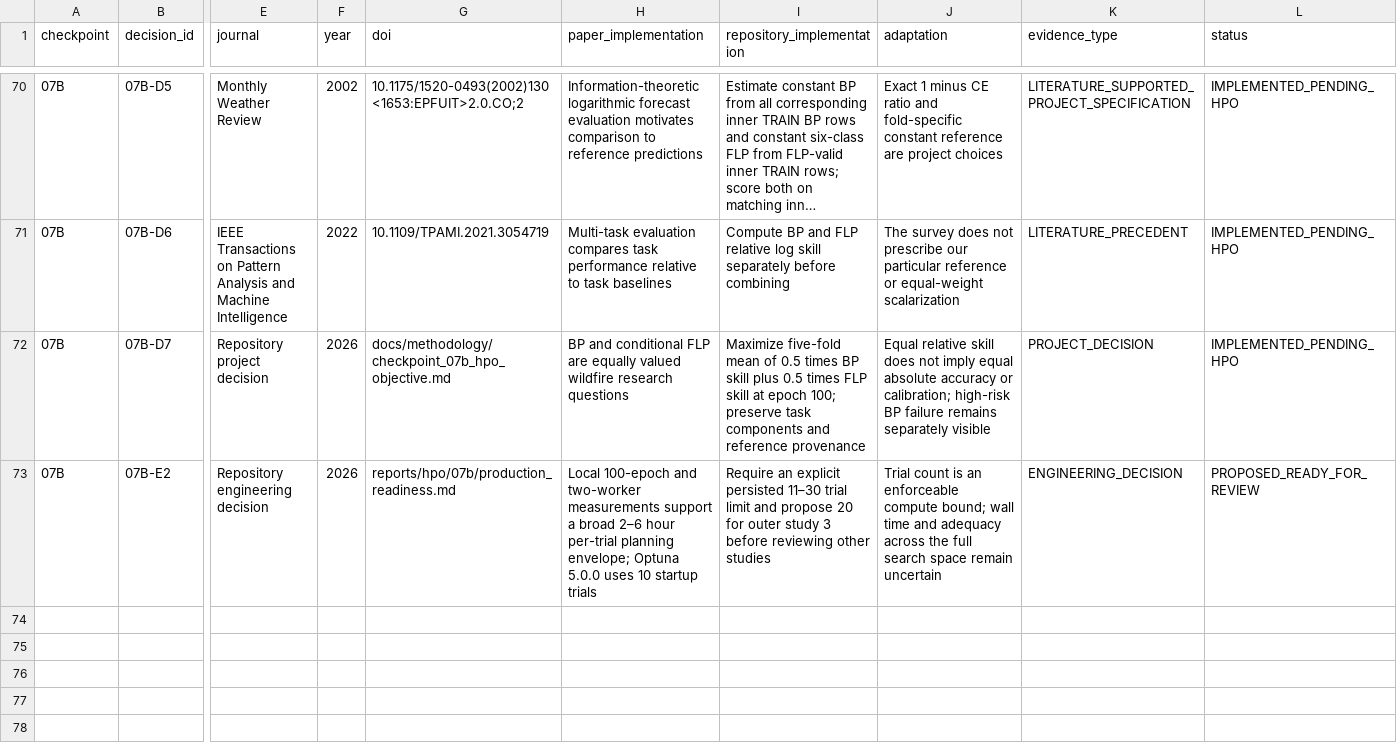
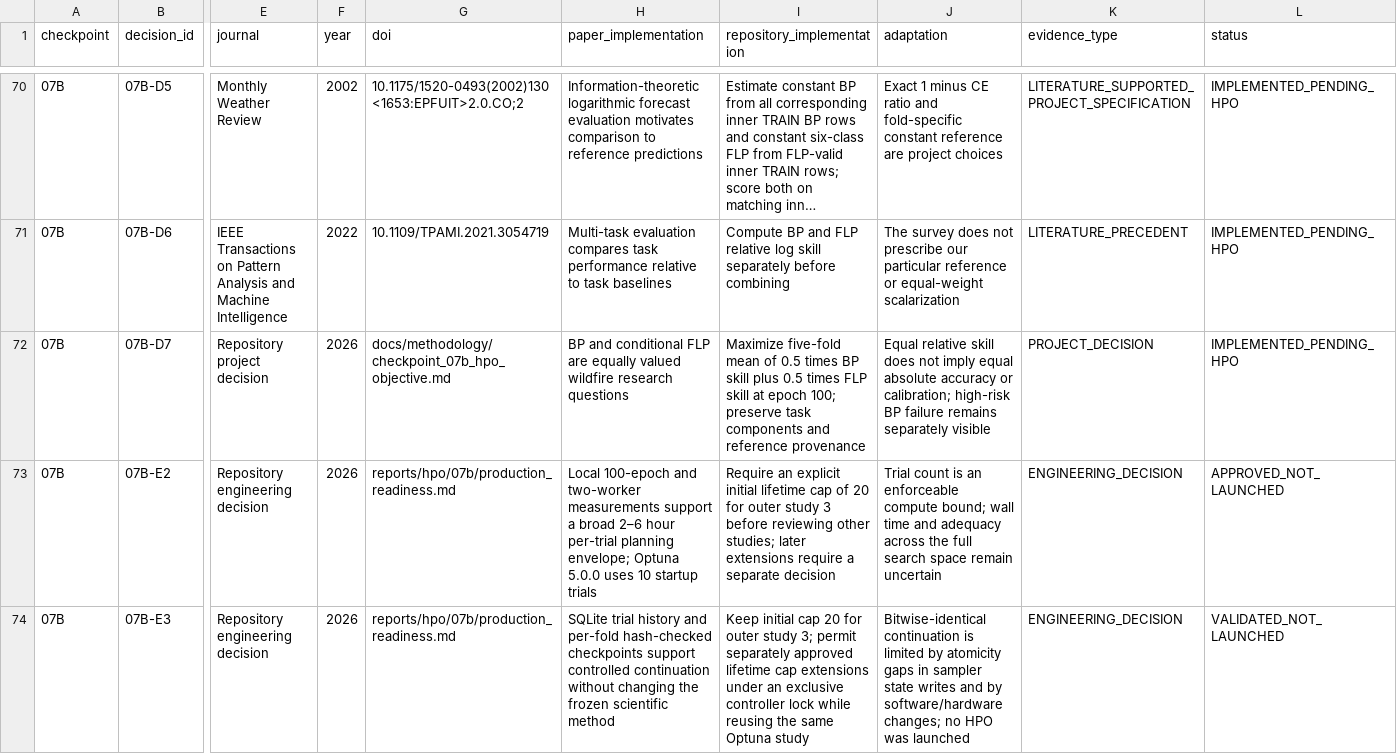
Before and after one commit to blakedehaas/wildfire-risk-uncertainty, a CSV file: docs/methodology/methodology_evidence_ledger.csv, drawn as a sheet; only a part is shown, gaps mark what is left out; long unchanged cells end in …; rows hold the shown columns only; the diff names each change by its address in the sheet, - before the commit and + after, or states it on an @@ line.

Commit message:
Preserve and extend GradNorm HPO studies safely

```diff
--- a/docs/methodology/methodology_evidence_ledger.csv
+++ b/docs/methodology/methodology_evidence_ledger.csv
-I73 (repository_implementation): …an explicit persisted 11–30 trial limit and propose 20 for outer study 3 before reviewing other studies
+I73 (repository_implementation): …an explicit initial lifetime cap of 20 for outer study 3 before reviewing other studies; later extensions require a separate decision
-L73 (status): PROPOSED_READY_FOR_REVIEW
+L73 (status): APPROVED_NOT_LAUNCHED
+row 74: 07B | 07B-E3 | Repository engineering decision | 2026 | reports/hpo/07b/production_readiness.md | SQLite trial history and per-fold hash-checked checkpoints support controlled continuation without changing the frozen scientific method | Keep initial cap 20 for outer study 3; permit separately approved lifetime cap extensions under an exclusive controller lock while reusing the same Optuna study | Bitwise-identical continuation is limited by atomicity gaps in sampler state writes and by software/hardware changes; no HPO was launched | ENGINEERING_DECISION | VALIDATED_NOT_LAUNCHED
```
Also changed, not shown: 15 other files.
